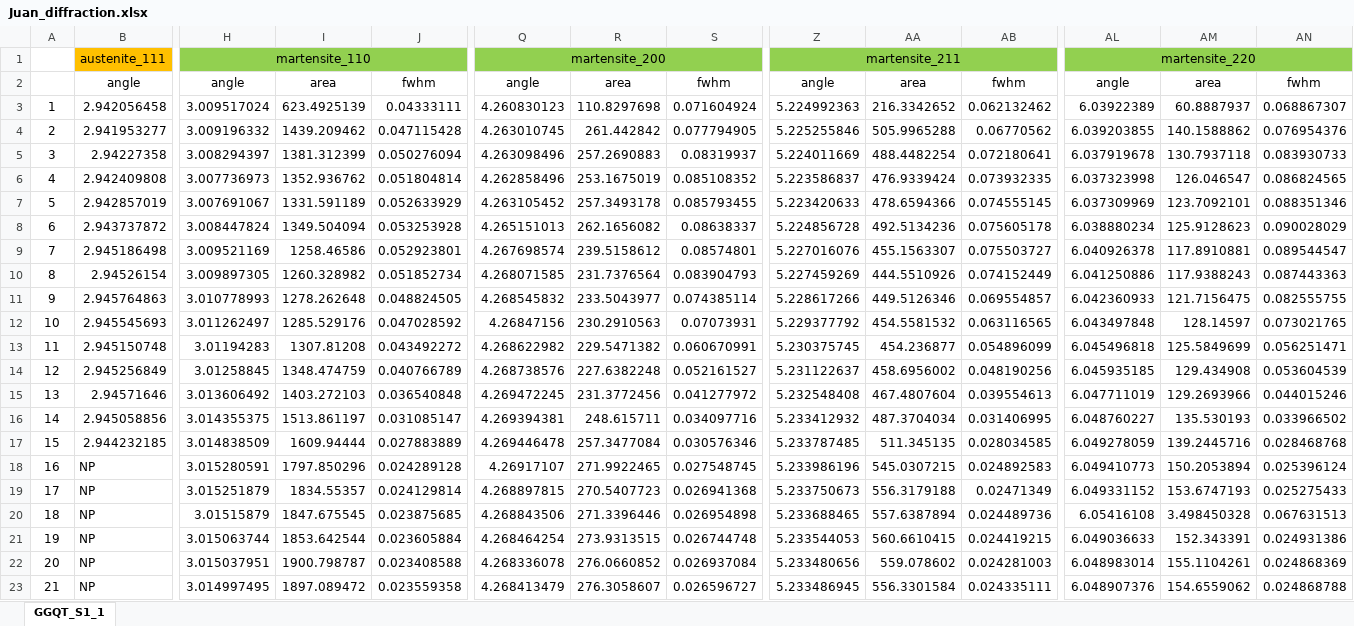
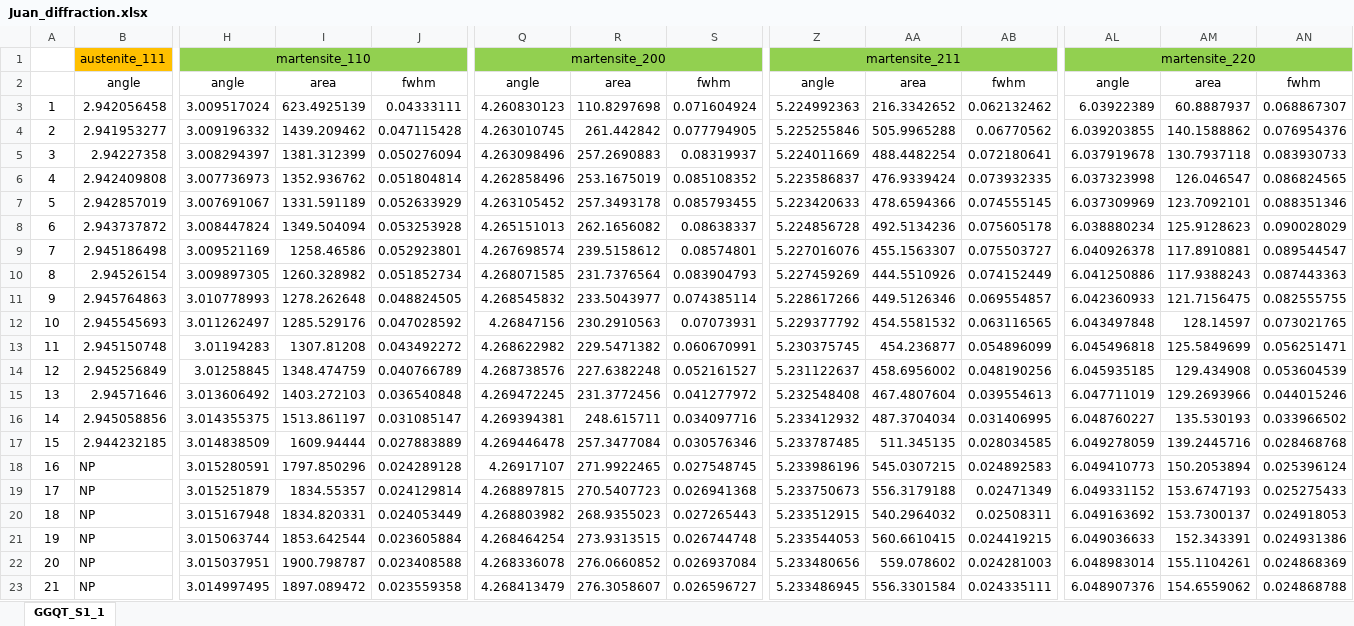
Before and after one commit to giovanigoncalves/SXRD, an Excel workbook: dislocation_density/Juan_diffraction.xlsx, sheet GGQT_S1_1, drawn as a sheet; only a part is shown, gaps mark what is left out; values as stored, in another font and other column widths than the file's, no borders; the diff names each change by its address in the sheet, - before the commit and + after, or states it on an @@ line.

```diff
--- a/dislocation_density/Juan_diffraction.xlsx (sheet GGQT_S1_1)
+++ b/dislocation_density/Juan_diffraction.xlsx (sheet GGQT_S1_1)
-H20: 3.01515879
+H20: 3.015167948
-I20: 1847.675545
+I20: 1834.820331
-J20: 0.023875685
+J20: 0.024053449
-Q20: 4.268843506
+Q20: 4.268803982
-R20: 271.3396446
+R20: 268.9355023
-S20: 0.026954898
+S20: 0.027265443
-Z20: 5.233688465
+Z20: 5.233512915
-AA20: 557.6387894
+AA20: 540.2964032
-AB20: 0.024489736
+AB20: 0.02508311
-AL20: 6.05416108
+AL20: 6.049163692
-AM20: 3.498450328
+AM20: 153.7300137
-AN20: 0.067631513
+AN20: 0.024918053
```
Also changed, not shown: 47 other files.
